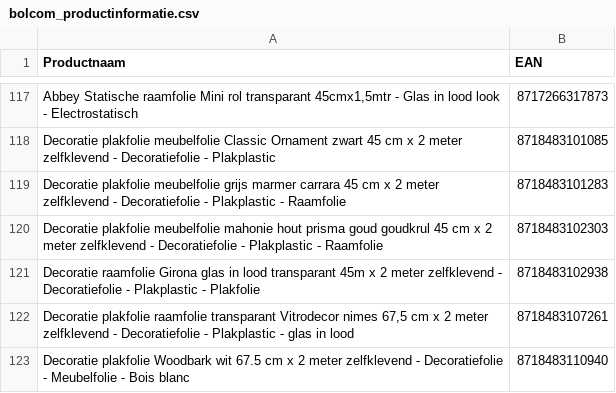
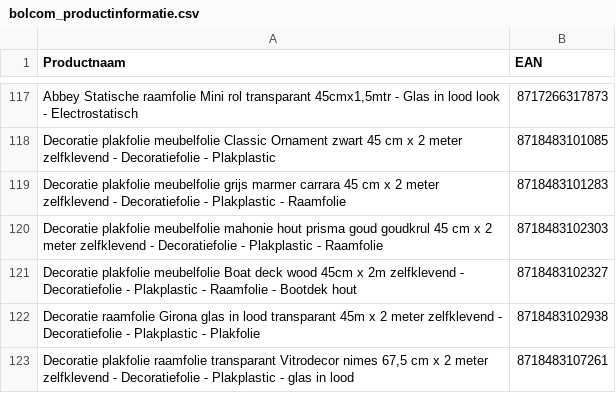
Before and after one commit to peterhoman/bol-repricing, a CSV file: bolcom_productinformatie.csv, drawn as a sheet; only a part is shown, gaps mark what is left out; the shorter side is filled out with more unchanged rows; the diff covers the shown part only; the diff names each change by its address in the sheet, - before the commit and + after, or states it on an @@ line.

```diff
--- a/bolcom_productinformatie.csv
+++ b/bolcom_productinformatie.csv
+row 121: Decoratie plakfolie meubelfolie Boat deck wood 45cm x 2m zelfklevend - Decoratiefolie - Plakplastic - Raamfolie - Bootdek hout | 8718483102327
```
Also changed, not shown: 11 added rows, 12 removed rows and 2 edited cells elsewhere in this file.
